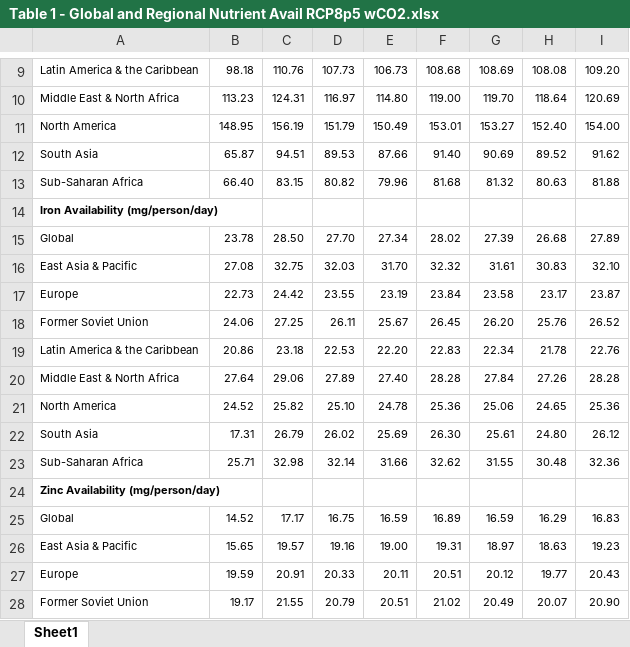
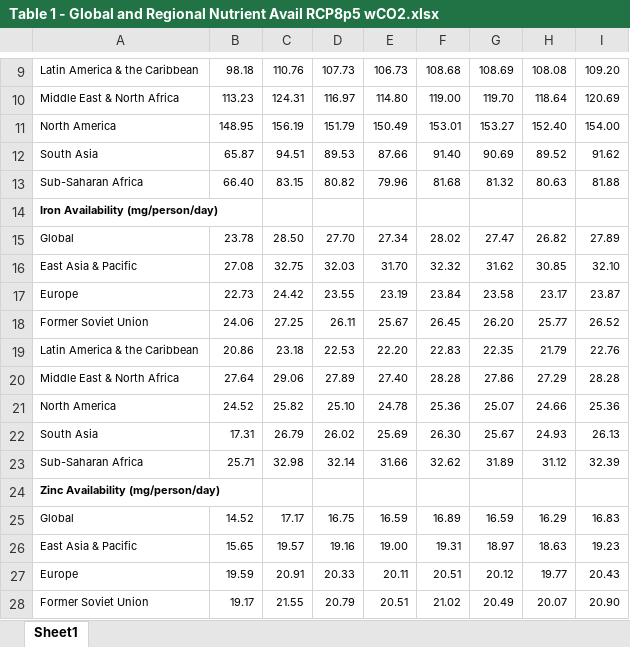
Before and after one commit to IFPRI/Mid-century-eCO2-fx-protein-iron-zinc, an Excel workbook: Table 1 - Global and Regional Nutrient Avail RCP8p5 wCO2.xlsx, sheet Sheet1, drawn as a sheet; only a part is shown, gaps mark what is left out; values as stored, in another font and other column widths than the file's, no borders; the diff names each change by its address in the sheet, - before the commit and + after, or states it on an @@ line.

```diff
--- a/Table 1 - Global and Regional Nutrient Avail RCP8p5 wCO2.xlsx (sheet Sheet1)
+++ b/Table 1 - Global and Regional Nutrient Avail RCP8p5 wCO2.xlsx (sheet Sheet1)
-G15: 27.39
+G15: 27.47
-H15: 26.68
+H15: 26.82
-G16: 31.61
+G16: 31.62
-H16: 30.83
+H16: 30.85
-H18: 25.76
+H18: 25.77
-G19: 22.34
+G19: 22.35
-H19: 21.78
+H19: 21.79
-G20: 27.84
+G20: 27.86
-H20: 27.26
+H20: 27.29
-G21: 25.06
+G21: 25.07
-H21: 24.65
+H21: 24.66
-G22: 25.61
+G22: 25.67
-H22: 24.80
+H22: 24.93
-I22: 26.12
+I22: 26.13
-G23: 31.55
+G23: 31.89
-H23: 30.48
+H23: 31.12
-I23: 32.36
+I23: 32.39
```
Also changed, not shown: Appendix 5 - tables - Results w Lower Upper Bounds.xlsx, Figure 3 - bar charts - Net Impacts on Nutrient Avail Myers.xlsx, 3 other files.
